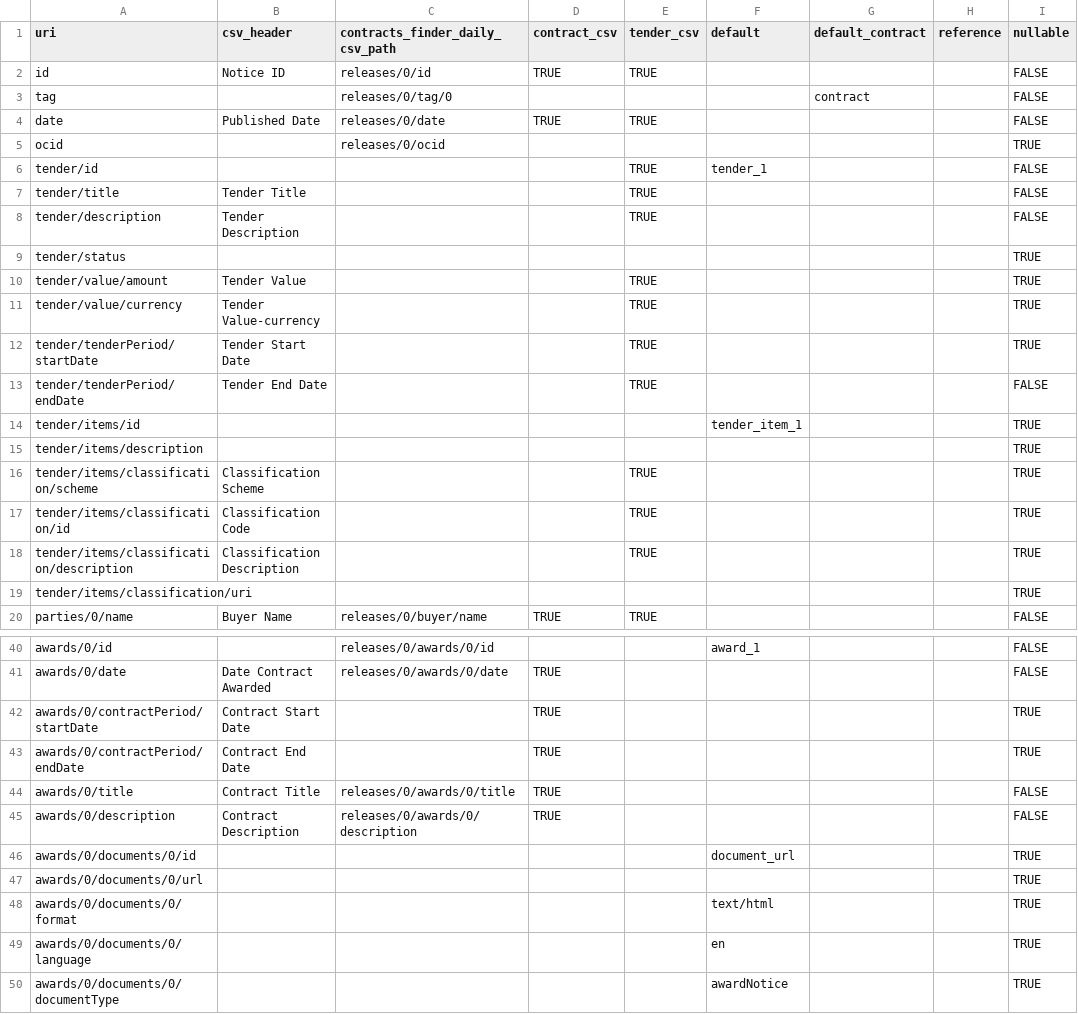
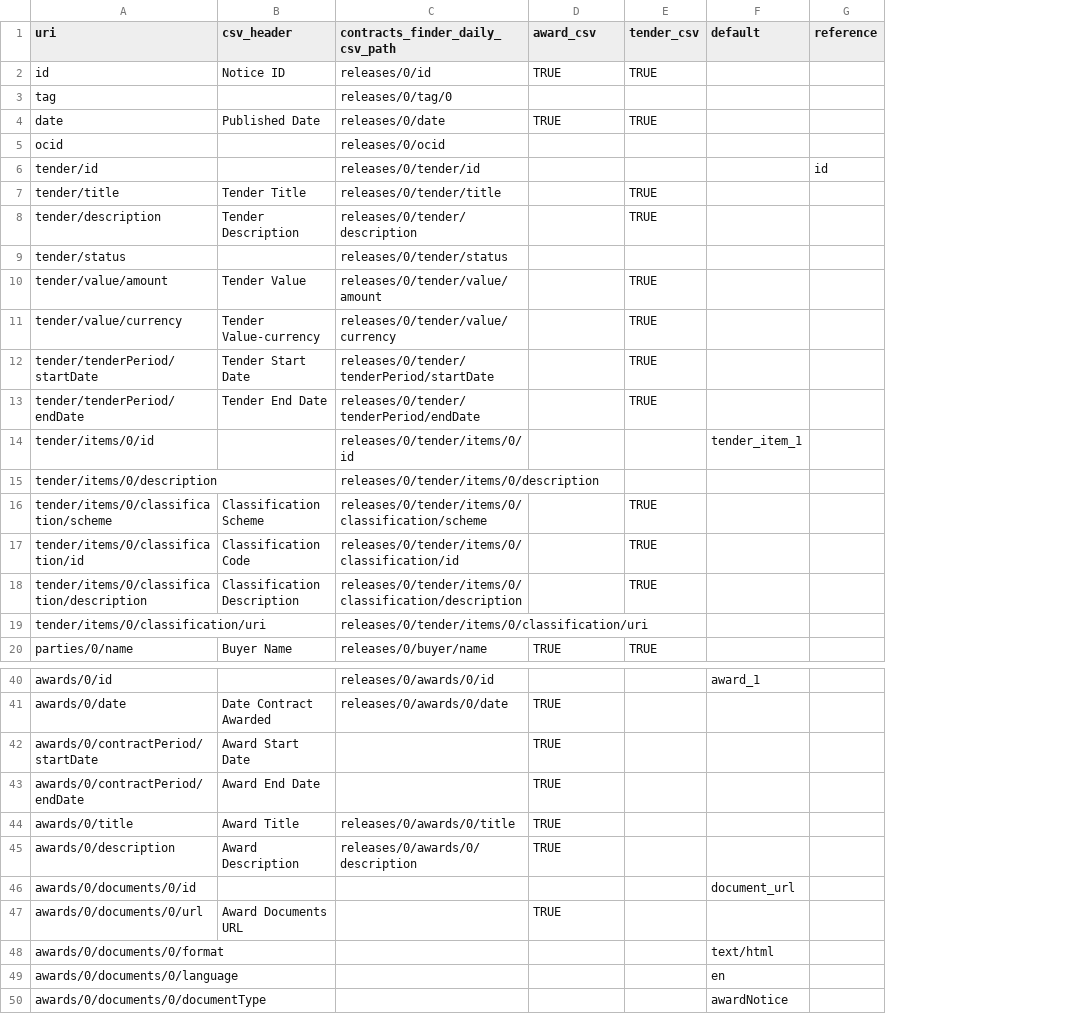
Before and after one commit to spendnetwork/silvereye, a CSV file: silvereye/data/csv_mappings/release_mappings.csv, drawn as a sheet; only a part is shown, gaps mark what is left out; removed rows and columns are numbered as before the commit, all else as after; the diff covers the shown part only; the diff names each change by its address in the sheet, - before the commit and + after, or states it on an @@ line.

Commit message:
Separate coverage mappings until merged properly

```diff
--- a/silvereye/data/csv_mappings/release_mappings.csv
+++ b/silvereye/data/csv_mappings/release_mappings.csv
-column G (default_contract), row 3: contract
-column I (nullable), rows 2-14: FALSE | FALSE | FALSE | TRUE | FALSE | FALSE | FALSE | TRUE | TRUE | TRUE | TRUE | FALSE | TRUE; rows 16-18: all TRUE; row 20: FALSE; rows 40-50: FALSE | FALSE | TRUE | TRUE | FALSE | FALSE | TRUE | TRUE | TRUE | TRUE | TRUE
-D1: contract_csv
+D1: award_csv
-C6 (contracts_finder_daily_csv_path): (empty)
+C6 (contracts_finder_daily_csv_path): releases/0/tender/id
-E6 (tender_csv): TRUE
+E6 (tender_csv): (empty)
-F6 (default): tender_1
+F6 (default): (empty)
-G6 (reference): (empty)
+G6 (reference): id
-C7 (contracts_finder_daily_csv_path): (empty)
+C7 (contracts_finder_daily_csv_path): releases/0/tender/title
-C8 (contracts_finder_daily_csv_path): (empty)
+C8 (contracts_finder_daily_csv_path): releases/0/tender/description
-C9 (contracts_finder_daily_csv_path): (empty)
+C9 (contracts_finder_daily_csv_path): releases/0/tender/status
-C10 (contracts_finder_daily_csv_path): (empty)
+C10 (contracts_finder_daily_csv_path): releases/0/tender/value/amount
-C11 (contracts_finder_daily_csv_path): (empty)
+C11 (contracts_finder_daily_csv_path): releases/0/tender/value/currency
-C12 (contracts_finder_daily_csv_path): (empty)
+C12 (contracts_finder_daily_csv_path): releases/0/tender/tenderPeriod/startDate
-C13 (contracts_finder_daily_csv_path): (empty)
+C13 (contracts_finder_daily_csv_path): releases/0/tender/tenderPeriod/endDate
-A14 (uri): tender/items/id
+A14 (uri): tender/items/0/id
-C14 (contracts_finder_daily_csv_path): (empty)
+C14 (contracts_finder_daily_csv_path): releases/0/tender/items/0/id
-row 15: tender/items/description |  |  |  |  |  |  |  | TRUE
+row 15: tender/items/0/description |  | releases/0/tender/items/0/description
-A16 (uri): tender/items/classification/scheme
+A16 (uri): tender/items/0/classification/scheme
-C16 (contracts_finder_daily_csv_path): (empty)
+C16 (contracts_finder_daily_csv_path): releases/0/tender/items/0/classification/scheme
-A17 (uri): tender/items/classification/id
+A17 (uri): tender/items/0/classification/id
-C17 (contracts_finder_daily_csv_path): (empty)
+C17 (contracts_finder_daily_csv_path): releases/0/tender/items/0/classification/id
-A18 (uri): tender/items/classification/description
+A18 (uri): tender/items/0/classification/description
-C18 (contracts_finder_daily_csv_path): (empty)
+C18 (contracts_finder_daily_csv_path): releases/0/tender/items/0/classification/description
-row 19: tender/items/classification/uri |  |  |  |  |  |  |  | TRUE
+row 19: tender/items/0/classification/uri |  | releases/0/tender/items/0/classification/uri
-B42 (csv_header): Contract Start Date
+B42 (csv_header): Award Start Date
-B43 (csv_header): Contract End Date
+B43 (csv_header): Award End Date
-B44 (csv_header): Contract Title
+B44 (csv_header): Award Title
-B45 (csv_header): Contract Description
+B45 (csv_header): Award Description
-B47 (csv_header): (empty)
+B47 (csv_header): Award Documents URL
-D47 (award_csv): (empty)
+D47 (award_csv): TRUE
```
Also changed, not shown: 2 edited cells elsewhere in this file, 1 other file.
